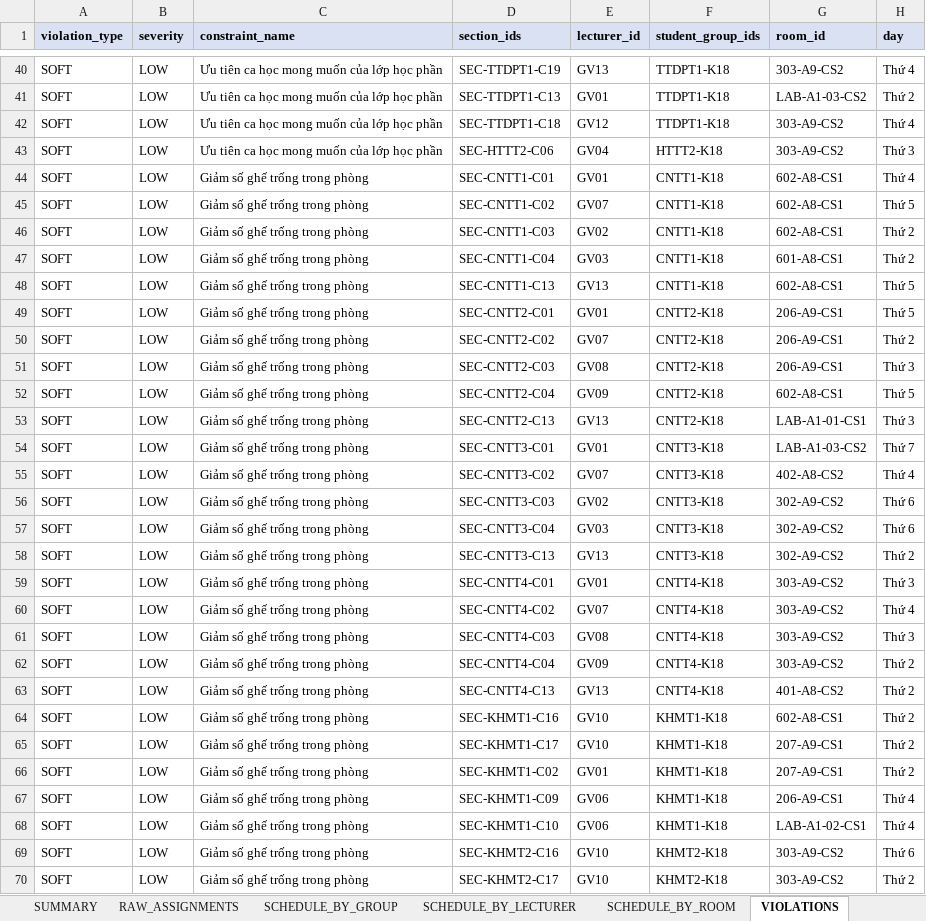
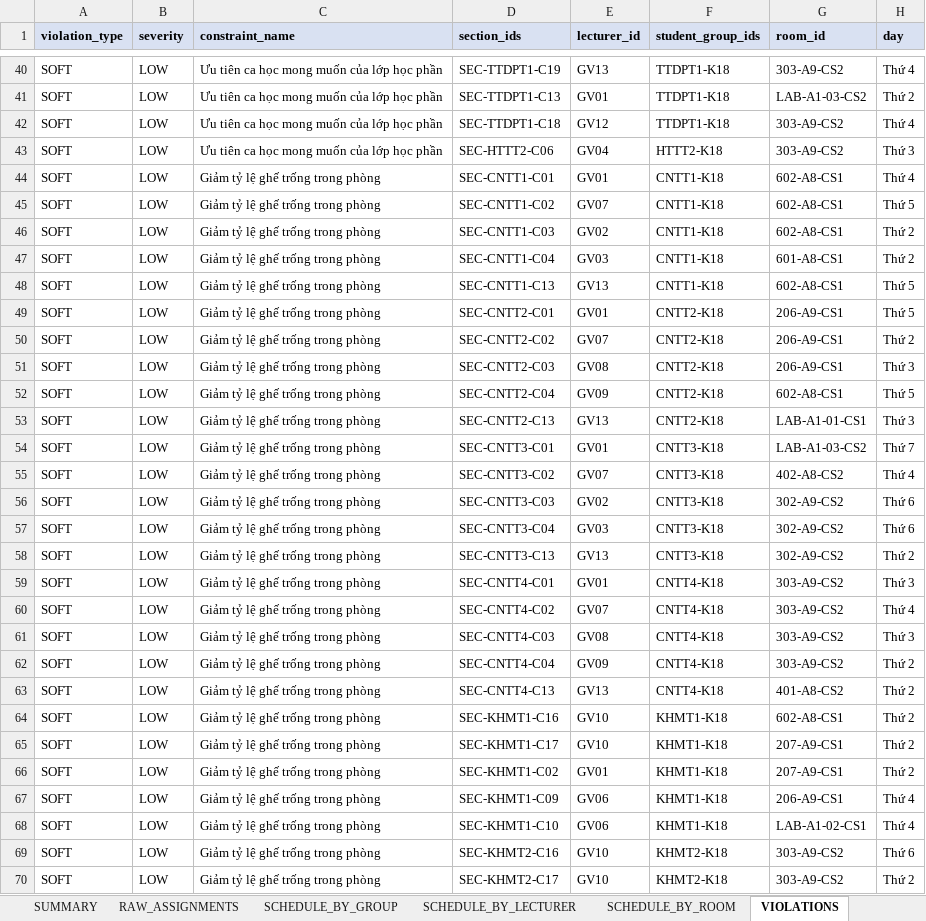
Before and after one commit to duktrung05/genetic-alo, an Excel workbook: outputs/demo/easy_best_timetable.xlsx, sheet VIOLATIONS, drawn as a sheet; only a part is shown, gaps mark what is left out; values as stored, in another font and other column widths than the file's, no borders; the diff covers the shown part only; the diff names each change by its address in the sheet, - before the commit and + after, or states it on an @@ line.

Commit message:
chore: remove Colab notebook and refresh demo outputs

```diff
--- a/outputs/demo/easy_best_timetable.xlsx (sheet VIOLATIONS)
+++ b/outputs/demo/easy_best_timetable.xlsx (sheet VIOLATIONS)
-C44:C70 (constraint_name): Giảm số ghế trống trong phòng
+C44:C70 (constraint_name): Giảm tỷ lệ ghế trống trong phòng
```
Also changed, not shown: 27 edited cells elsewhere in this sheet, sheet SUMMARY, sheet RUN_CONFIG, 2 other files.
